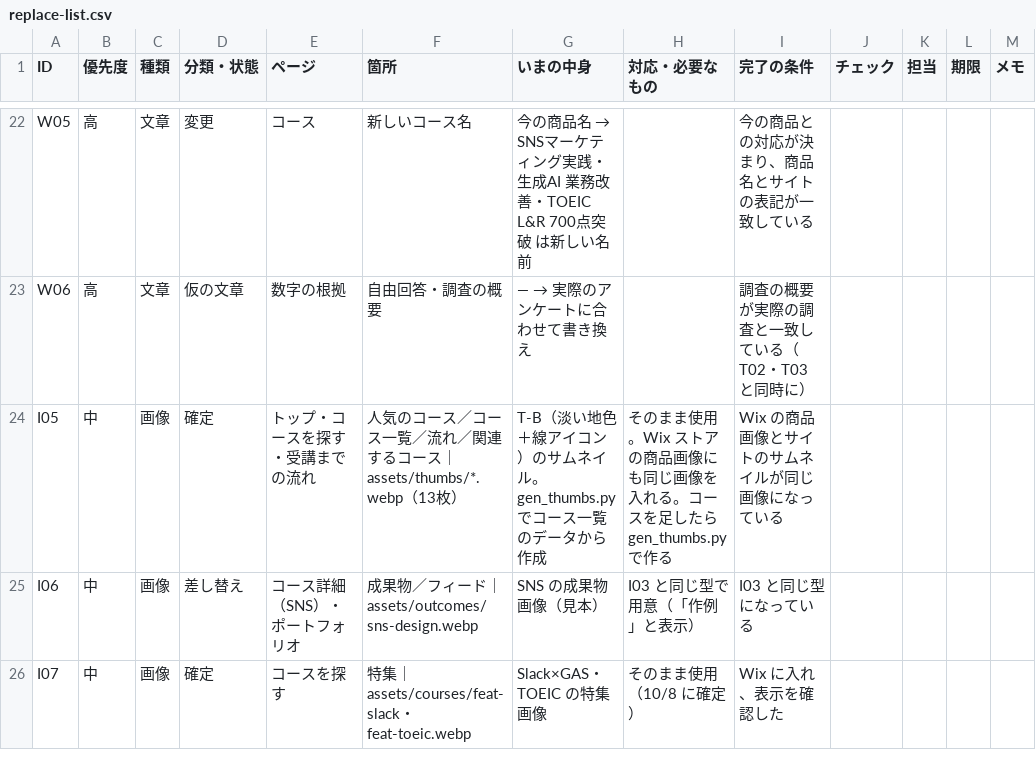
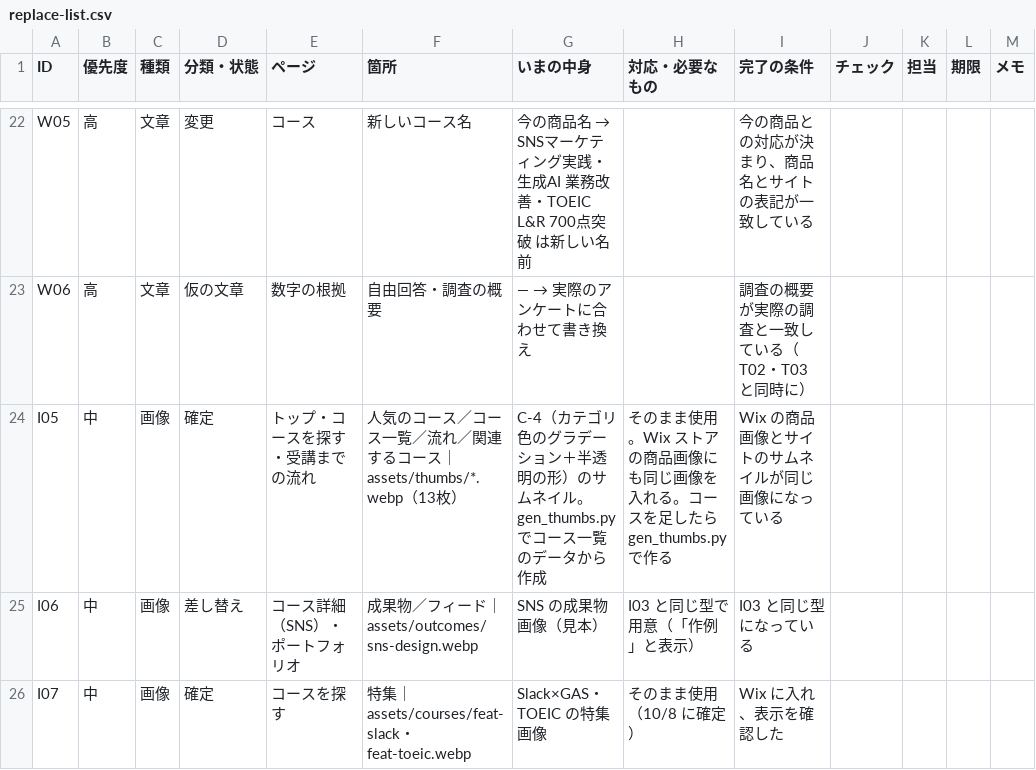
Before and after one commit to TheSocialTheAcademy/theacademy2026, a CSV file: lp/docs/replace-list.csv, drawn as a sheet; only a part is shown, gaps mark what is left out.

```diff
--- a/lp/docs/replace-list.csv
+++ b/lp/docs/replace-list.csv
@@ -23,3 +23,3 @@ W05,高,文章,変更,コース,新しいコース名,今の商品名 → SNSマ
 W06,高,文章,仮の文章,数字の根拠,自由回答・調査の概要,— → 実際のアンケートに合わせて書き換え,,調査の概要が実際の調査と一致している（T02・T03 と同時に）,,,,
-I05,中,画像,確定,トップ・コースを探す・受講までの流れ,人気のコース／コース一覧／流れ／関連するコース｜assets/thumbs/*.webp（13枚）,T-B（淡い地色＋線アイコン）のサムネイル。gen_thumbs.py でコース一覧のデータから作成,そのまま使用。Wix ストアの商品画像にも同じ画像を入れる。コースを足したら gen_thumbs.py で作る,Wix の商品画像とサイトのサムネイルが同じ画像になっている,,,,
+I05,中,画像,確定,トップ・コースを探す・受講までの流れ,人気のコース／コース一覧／流れ／関連するコース｜assets/thumbs/*.webp（13枚）,C-4（カテゴリ色のグラデーション＋半透明の形）のサムネイル。gen_thumbs.py でコース一覧のデータから作成,そのまま使用。Wix ストアの商品画像にも同じ画像を入れる。コースを足したら gen_thumbs.py で作る,Wix の商品画像とサイトのサムネイルが同じ画像になっている,,,,
 I06,中,画像,差し替え,コース詳細（SNS）・ポートフォリオ,成果物／フィード｜assets/outcomes/sns-design.webp,SNS の成果物画像（見本）,I03 と同じ型で用意（「作例」と表示）,I03 と同じ型になっている,,,,
```
Also changed, not shown: 19 other files.
